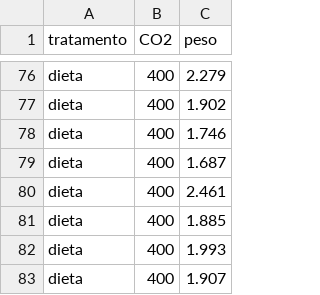
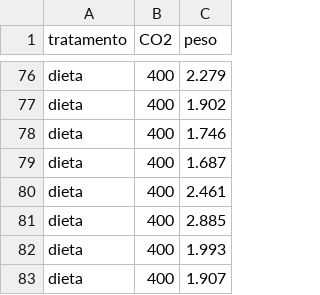
Before and after one commit to Leprechault/PEN-533, a CSV file: larva_apis.csv, drawn as a sheet; only a part is shown, gaps mark what is left out; the diff covers the shown part only.

```diff
--- a/larva_apis.csv
+++ b/larva_apis.csv
@@ -80,3 +80,3 @@ dieta,400,1.687
 dieta,400,2.461
-dieta,400,1.885
+dieta,400,2.885
 dieta,400,1.993
```
Also changed, not shown: 5 edited cells elsewhere in this file.
